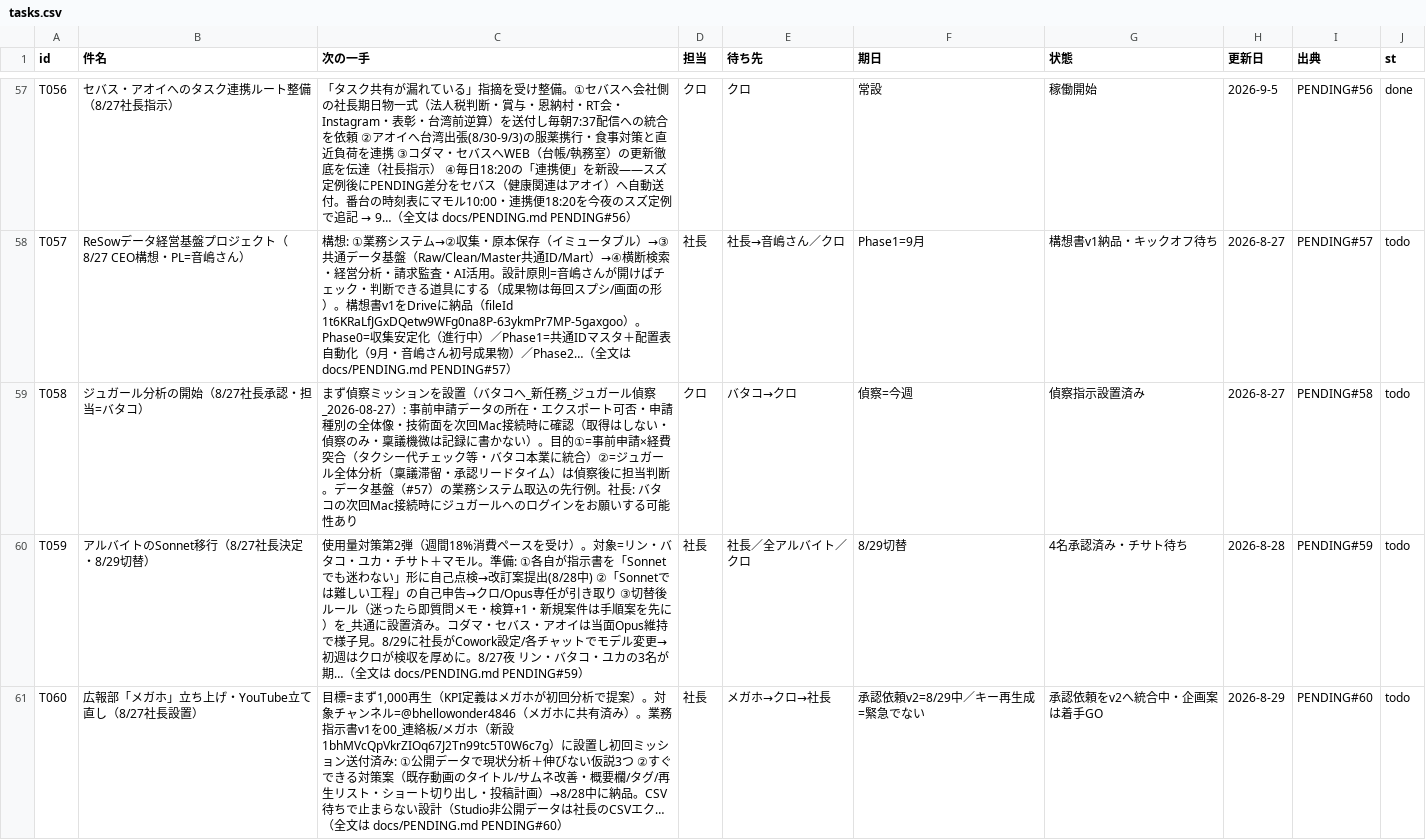
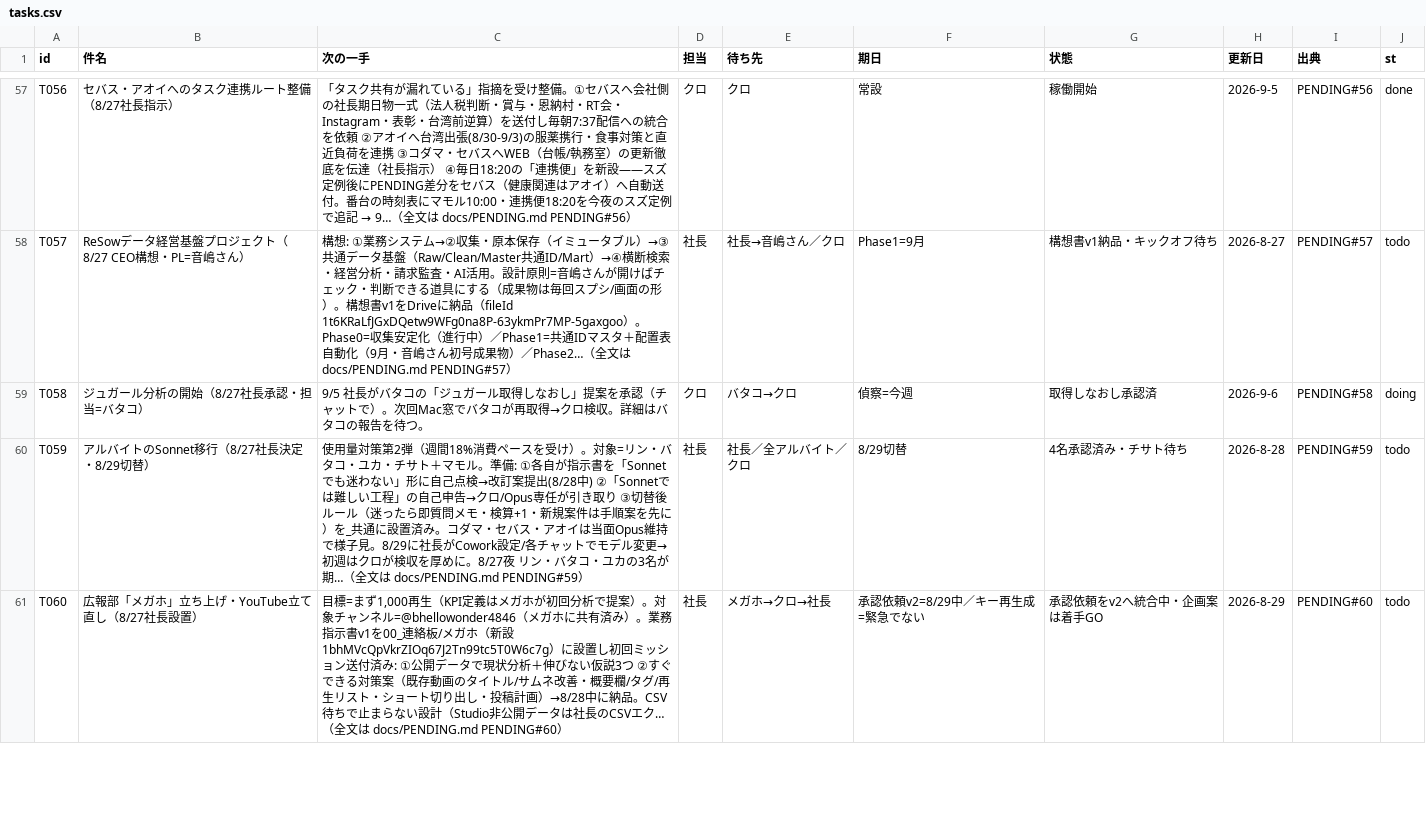
Before and after one commit to kumasan99/cloude, a CSV file: docs/ledger/tasks.csv, drawn as a sheet; only a part is shown, gaps mark what is left out; the diff covers the shown part only.

```diff
--- a/docs/ledger/tasks.csv
+++ b/docs/ledger/tasks.csv
@@ -58,3 +58,3 @@ T056,セバス・アオイへのタスク連携ルート整備（8/27社長指
 T057,ReSowデータ経営基盤プロジェクト（8/27 CEO構想・PL=音嶋さん）,構想: ①業務システム→②収集・原本保存（イミュータブル）→③共通データ基盤（Raw/Clean/Master共通ID/Mart）→④横断検索・経営分析・請求監査・AI活用。設計原則=音嶋さんが開けばチェック・判断できる道具にする（成果物は毎回スプシ/画面の形）。構想書v1をDriveに納品（fileId 1t6KRaLfJGxDQetw9WFg0na8P-63ykmPr7MP-5gaxgoo）。Phase0=収集安定化（進行中）／Phase1=共通IDマスタ＋配置表自動化（9月・音嶋さん初号成果物）／Phase2…（全文は docs/PENDING.md PENDING#57）,社長,社長→音嶋さん／クロ,Phase1=9月,構想書v1納品・キックオフ待ち,2026-8-27,PENDING#57,todo
-T058,ジュガール分析の開始（8/27社長承認・担当=バタコ）,まず偵察ミッションを設置（バタコへ_新任務_ジュガール偵察_2026-08-27）: 事前申請データの所在・エクスポート可否・申請種別の全体像・技術面を次回Mac接続時に確認（取得はしない・偵察のみ・稟議機微は記録に書かない）。目的①=事前申請×経費突合（タクシー代チェック等・バタコ本業に統合）②=ジュガール全体分析（稟議滞留・承認リードタイム）は偵察後に担当判断。データ基盤（#57）の業務システム取込の先行例。社長: バタコの次回Mac接続時にジュガールへのログインをお願いする可能性あり,クロ,バタコ→クロ,偵察=今週,偵察指示設置済み,2026-8-27,PENDING#58,todo
+T058,ジュガール分析の開始（8/27社長承認・担当=バタコ）,9/5 社長がバタコの「ジュガール取得しなおし」提案を承認（チャットで）。次回Mac窓でバタコが再取得→クロ検収。詳細はバタコの報告を待つ。,クロ,バタコ→クロ,偵察=今週,取得しなおし承認済,2026-9-6,PENDING#58,doing
 T059,アルバイトのSonnet移行（8/27社長決定・8/29切替）,使用量対策第2弾（週間18%消費ペースを受け）。対象=リン・バタコ・ユカ・チサト＋マモル。準備: ①各自が指示書を「Sonnetでも迷わない」形に自己点検→改訂案提出(8/28中) ②「Sonnetでは難しい工程」の自己申告→クロ/Opus専任が引き取り ③切替後ルール（迷ったら即質問メモ・検算+1・新規案件は手順案を先に）を_共通に設置済み。コダマ・セバス・アオイは当面Opus維持で様子見。8/29に社長がCowork設定/各チャットでモデル変更→初週はクロが検収を厚めに。8/27夜 リン・バタコ・ユカの3名が期…（全文は docs/PENDING.md PENDING#59）,社長,社長／全アルバイト／クロ,8/29切替,4名承認済み・チサト待ち,2026-8-28,PENDING#59,todo
```
Also changed, not shown: 2 edited cells elsewhere in this file.
